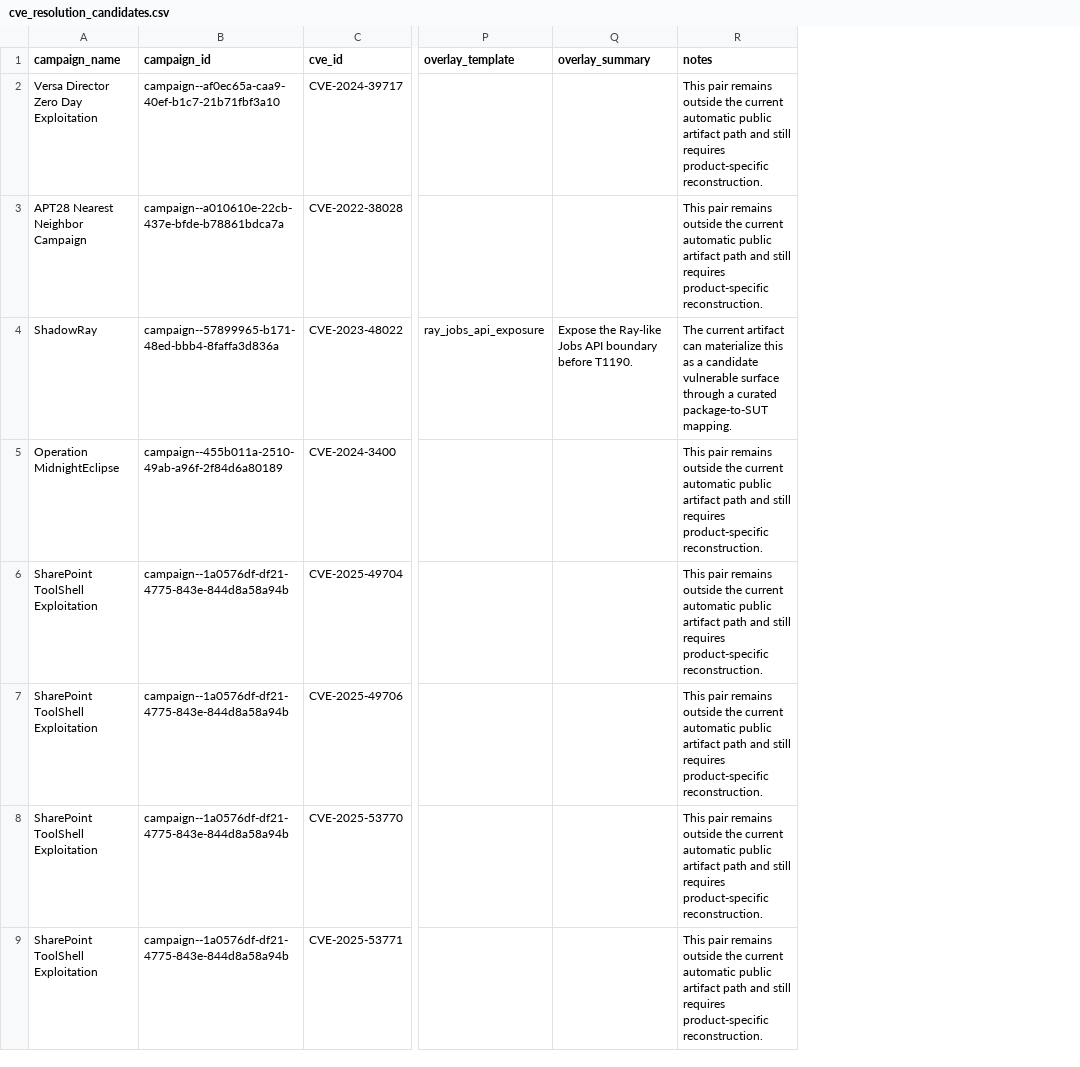
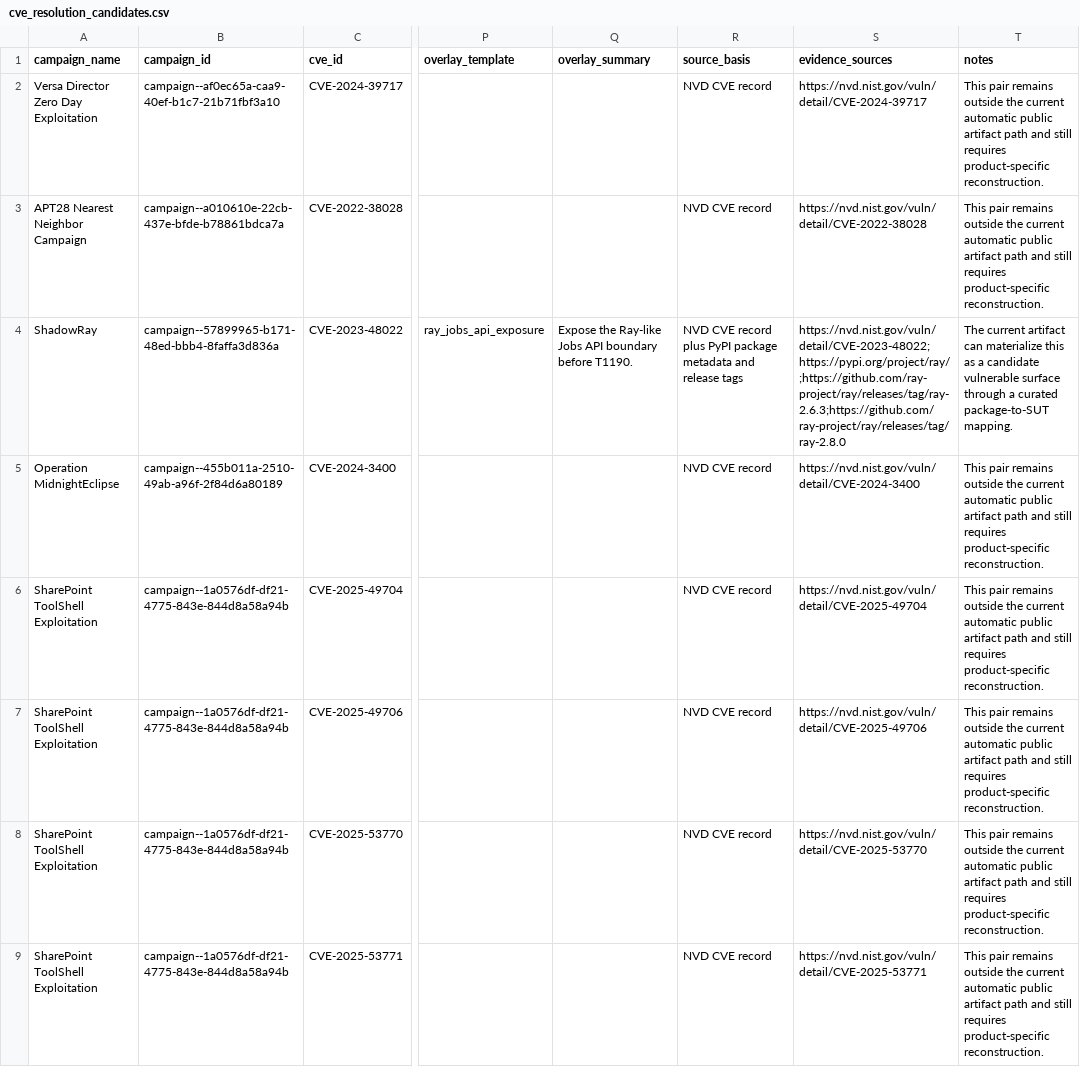
Before and after one commit to sidneibarbieri/sticks, a CSV file: measurement/sut/scripts/results/audit/cve_resolution_candidates.csv, drawn as a sheet; only a part is shown, gaps mark what is left out; the diff names each change by its address in the sheet, - before the commit and + after, or states it on an @@ line.

Commit message:
Clarify package-scope evidence and expose compatibility rule surface

```diff
--- a/measurement/sut/scripts/results/audit/cve_resolution_candidates.csv
+++ b/measurement/sut/scripts/results/audit/cve_resolution_candidates.csv
+column R (source_basis), rows 2-9: NVD CVE record | NVD CVE record | NVD CVE record plus PyPI package metadata and release tags | NVD CVE record | NVD CVE record | NVD CVE record | NVD CVE record | NVD CVE record
+column S (evidence_sources), rows 2-9: https://nvd.nist.gov/vuln/detail/CVE-2024-39717 | https://nvd.nist.gov/vuln/detail/CVE-2022-38028 | https://nvd.nist.gov/vuln/detail/CVE-2023-48022;https://pypi.org/project/ray/;https://github.com/ray-project/ray/releases/tag/ray-2.6.3;https://github.com/ray-project/ray/releases/tag/ray-2.8.0 | https://nvd.nist.gov/vuln/detail/CVE-2024-3400 | https://nvd.nist.gov/vuln/detail/CVE-2025-49704 | https://nvd.nist.gov/vuln/detail/CVE-2025-49706 | https://nvd.nist.gov/vuln/detail/CVE-2025-53770 | https://nvd.nist.gov/vuln/detail/CVE-2025-53771
```
Also changed, not shown: 21 other files.
